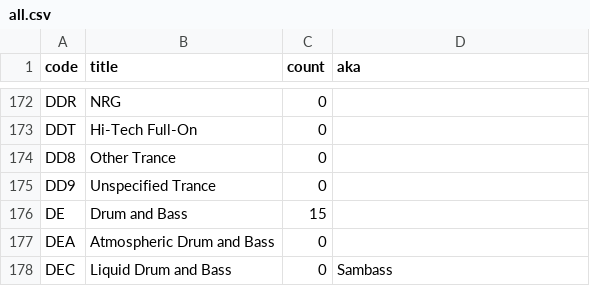
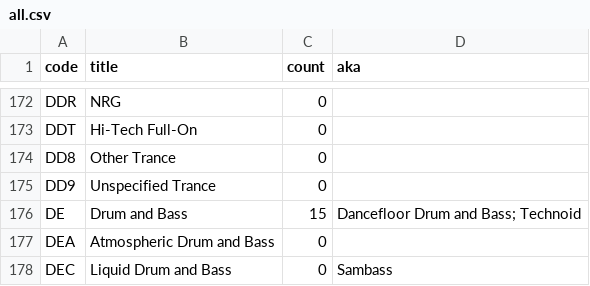
Before and after one commit to elliotchance/clade, a CSV file: all.csv, drawn as a sheet; only a part is shown, gaps mark what is left out; the diff covers the shown part only.

```diff
--- a/all.csv
+++ b/all.csv
@@ -175,3 +175,3 @@ DD8,"Other Trance",0,""
 DD9,"Unspecified Trance",0,""
-DE,"Drum and Bass",15,""
+DE,"Drum and Bass",15,"Dancefloor Drum and Bass; Technoid"
 DEA,"Atmospheric Drum and Bass",0,""
```
Also changed, not shown: 10 edited cells elsewhere in this file, 2 other files.
